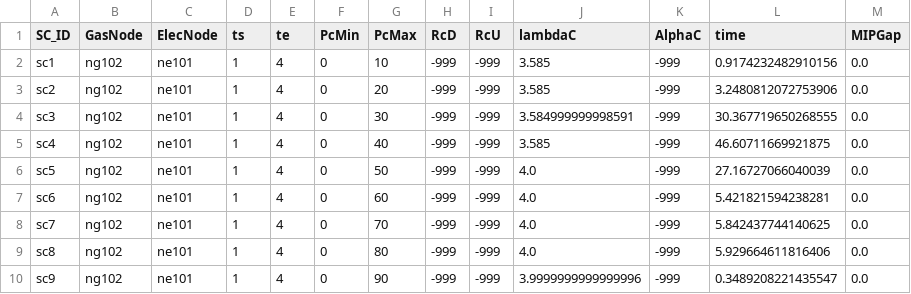
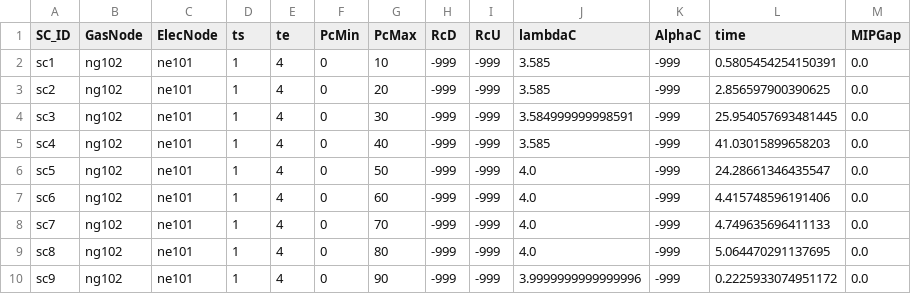
Before and after one commit to stefdeli/Gas-Swing-Contracts, a CSV file: Data/SimpleNetwork_ImperialUnits/ElecData/SCinfo_NoPrice_Complete.csv, drawn as a sheet.

```diff
--- a/Data/SimpleNetwork_ImperialUnits/ElecData/SCinfo_NoPrice_Complete.csv
+++ b/Data/SimpleNetwork_ImperialUnits/ElecData/SCinfo_NoPrice_Complete.csv
@@ -1,10 +1,10 @@
 SC_ID,GasNode,ElecNode,ts,te,PcMin,PcMax,RcD,RcU,lambdaC,AlphaC,time,MIPGap
-sc1,ng102,ne101,1,4,0,10,-999,-999,3.585,-999,0.9174232482910156,0.0
-sc2,ng102,ne101,1,4,0,20,-999,-999,3.585,-999,3.2480812072753906,0.0
-sc3,ng102,ne101,1,4,0,30,-999,-999,3.584999999998591,-999,30.367719650268555,0.0
-sc4,ng102,ne101,1,4,0,40,-999,-999,3.585,-999,46.60711669921875,0.0
-sc5,ng102,ne101,1,4,0,50,-999,-999,4.0,-999,27.16727066040039,0.0
-sc6,ng102,ne101,1,4,0,60,-999,-999,4.0,-999,5.421821594238281,0.0
-sc7,ng102,ne101,1,4,0,70,-999,-999,4.0,-999,5.842437744140625,0.0
-sc8,ng102,ne101,1,4,0,80,-999,-999,4.0,-999,5.929664611816406,0.0
-sc9,ng102,ne101,1,4,0,90,-999,-999,3.9999999999999996,-999,0.3489208221435547,0.0
+sc1,ng102,ne101,1,4,0,10,-999,-999,3.585,-999,0.5805454254150391,0.0
+sc2,ng102,ne101,1,4,0,20,-999,-999,3.585,-999,2.856597900390625,0.0
+sc3,ng102,ne101,1,4,0,30,-999,-999,3.584999999998591,-999,25.954057693481445,0.0
+sc4,ng102,ne101,1,4,0,40,-999,-999,3.585,-999,41.03015899658203,0.0
+sc5,ng102,ne101,1,4,0,50,-999,-999,4.0,-999,24.28661346435547,0.0
+sc6,ng102,ne101,1,4,0,60,-999,-999,4.0,-999,4.415748596191406,0.0
+sc7,ng102,ne101,1,4,0,70,-999,-999,4.0,-999,4.749635696411133,0.0
+sc8,ng102,ne101,1,4,0,80,-999,-999,4.0,-999,5.064470291137695,0.0
+sc9,ng102,ne101,1,4,0,90,-999,-999,3.9999999999999996,-999,0.2225933074951172,0.0
```
Also changed, not shown: 12 other files.
